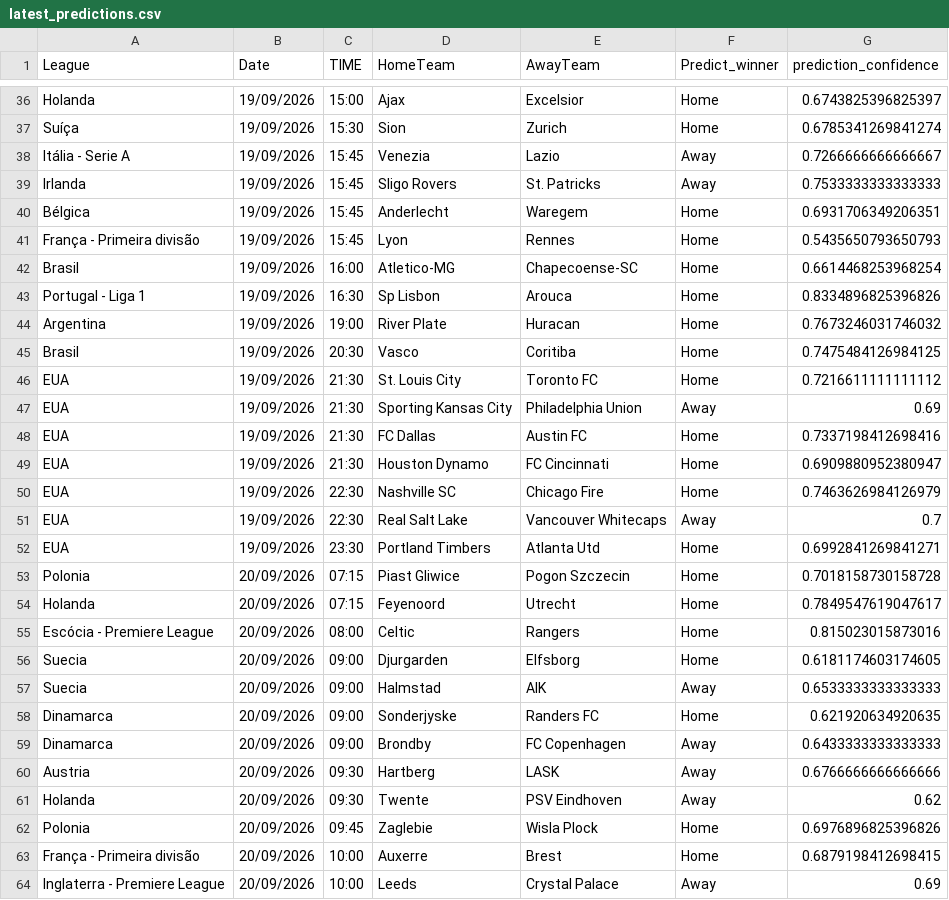
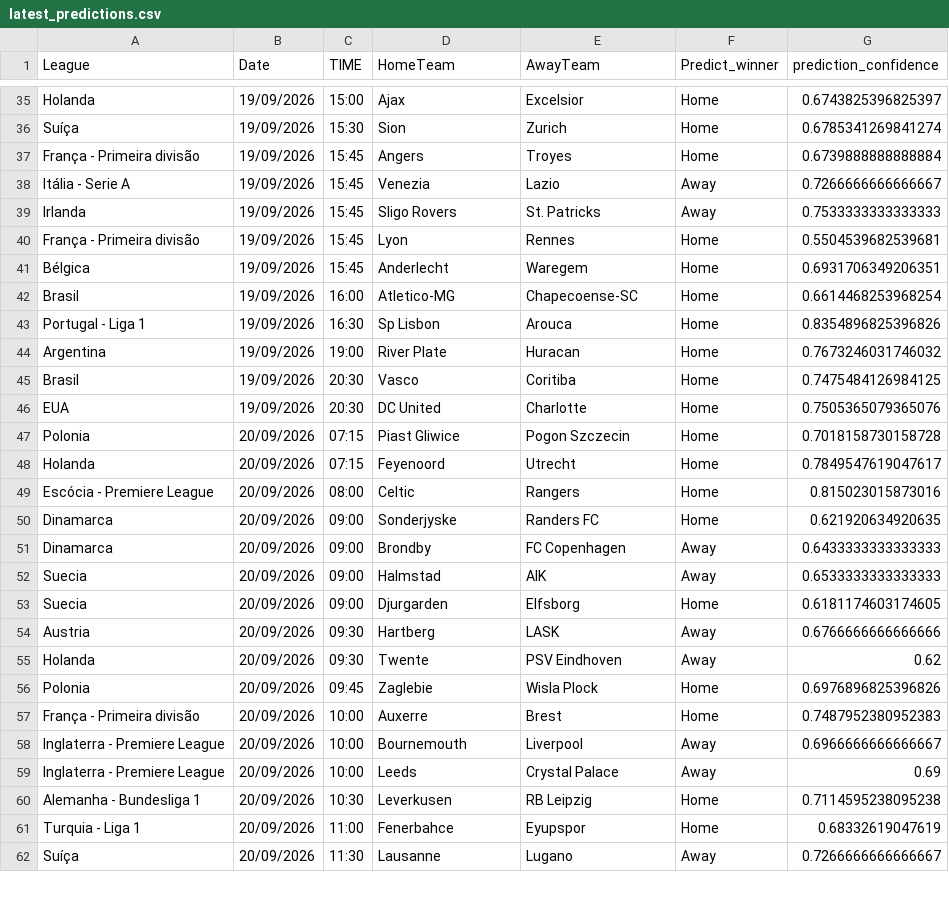
Before and after one commit to joselucaspj/poissonpredictor, a CSV file: data/latest_predictions.csv, drawn as a sheet; only a part is shown, gaps mark what is left out; the shorter side is filled out with more unchanged rows; the diff covers the shown part only.

```diff
--- a/data/latest_predictions.csv
+++ b/data/latest_predictions.csv
@@ -37,17 +36,12 @@ Holanda,19/09/2026,15:00,Ajax,Excelsior,Home,0.6743825396825397
 Suíça,19/09/2026,15:30,Sion,Zurich,Home,0.6785341269841274
+França - Primeira divisão,19/09/2026,15:45,Angers,Troyes,Home,0.6739888888888884
 Itália - Serie A,19/09/2026,15:45,Venezia,Lazio,Away,0.7266666666666667
 Irlanda,19/09/2026,15:45,Sligo Rovers,St. Patricks,Away,0.7533333333333333
+França - Primeira divisão,19/09/2026,15:45,Lyon,Rennes,Home,0.5504539682539681
 Bélgica,19/09/2026,15:45,Anderlecht,Waregem,Home,0.6931706349206351
-França - Primeira divisão,19/09/2026,15:45,Lyon,Rennes,Home,0.5435650793650793
 Brasil,19/09/2026,16:00,Atletico-MG,Chapecoense-SC,Home,0.6614468253968254
-Portugal - Liga 1,19/09/2026,16:30,Sp Lisbon,Arouca,Home,0.8334896825396826
+Portugal - Liga 1,19/09/2026,16:30,Sp Lisbon,Arouca,Home,0.8354896825396826
 Argentina,19/09/2026,19:00,River Plate,Huracan,Home,0.7673246031746032
 Brasil,19/09/2026,20:30,Vasco,Coritiba,Home,0.7475484126984125
-EUA,19/09/2026,21:30,St. Louis City,Toronto FC,Home,0.7216611111111112
-EUA,19/09/2026,21:30,Sporting Kansas City,Philadelphia Union,Away,0.69
-EUA,19/09/2026,21:30,FC Dallas,Austin FC,Home,0.7337198412698416
-EUA,19/09/2026,21:30,Houston Dynamo,FC Cincinnati,Home,0.6909880952380947
-EUA,19/09/2026,22:30,Nashville SC,Chicago Fire,Home,0.7463626984126979
-EUA,19/09/2026,22:30,Real Salt Lake,Vancouver Whitecaps,Away,0.7
-EUA,19/09/2026,23:30,Portland Timbers,Atlanta Utd,Home,0.6992841269841271
+EUA,19/09/2026,20:30,DC United,Charlotte,Home,0.7505365079365076
 Polonia,20/09/2026,07:15,Piast Gliwice,Pogon Szczecin,Home,0.7018158730158728
@@ -55,6 +49,6 @@ Holanda,20/09/2026,07:15,Feyenoord,Utrecht,Home,0.7849547619047617
 Escócia - Premiere League,20/09/2026,08:00,Celtic,Rangers,Home,0.815023015873016
-Suecia,20/09/2026,09:00,Djurgarden,Elfsborg,Home,0.6181174603174605
-Suecia,20/09/2026,09:00,Halmstad,AIK,Away,0.6533333333333333
 Dinamarca,20/09/2026,09:00,Sonderjyske,Randers FC,Home,0.621920634920635
 Dinamarca,20/09/2026,09:00,Brondby,FC Copenhagen,Away,0.6433333333333333
+Suecia,20/09/2026,09:00,Halmstad,AIK,Away,0.6533333333333333
+Suecia,20/09/2026,09:00,Djurgarden,Elfsborg,Home,0.6181174603174605
 Austria,20/09/2026,09:30,Hartberg,LASK,Away,0.6766666666666666
@@ -62,3 +56,4 @@ Holanda,20/09/2026,09:30,Twente,PSV Eindhoven,Away,0.62
 Polonia,20/09/2026,09:45,Zaglebie,Wisla Plock,Home,0.6976896825396826
-França - Primeira divisão,20/09/2026,10:00,Auxerre,Brest,Home,0.6879198412698415
+França - Primeira divisão,20/09/2026,10:00,Auxerre,Brest,Home,0.7487952380952383
+Inglaterra - Premiere League,20/09/2026,10:00,Bournemouth,Liverpool,Away,0.6966666666666667
 Inglaterra - Premiere League,20/09/2026,10:00,Leeds,Crystal Palace,Away,0.69
```
Also changed, not shown: 1 added row, 2 removed rows, 10 moved rows and 1 edited cell elsewhere in this file.
